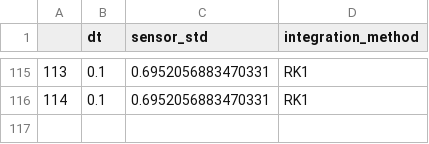
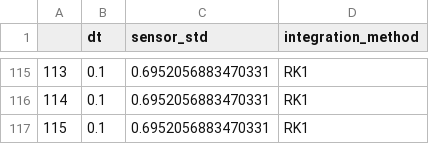
Before and after one commit to MarcSchlichting/2DSimulator, a CSV file: meta_training_failures_700_best_parameters.csv, drawn as a sheet; only a part is shown, gaps mark what is left out.

```diff
--- a/meta_training_failures_700_best_parameters.csv
+++ b/meta_training_failures_700_best_parameters.csv
@@ -116 +116,2 @@
 114,0.1,0.6952056883470331,RK1
+115,0.1,0.6952056883470331,RK1
```
Also changed, not shown: meta_training_failures_700.csv, 5 other files.
